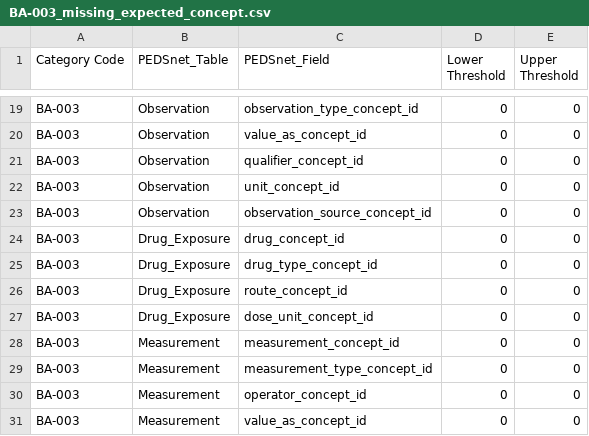
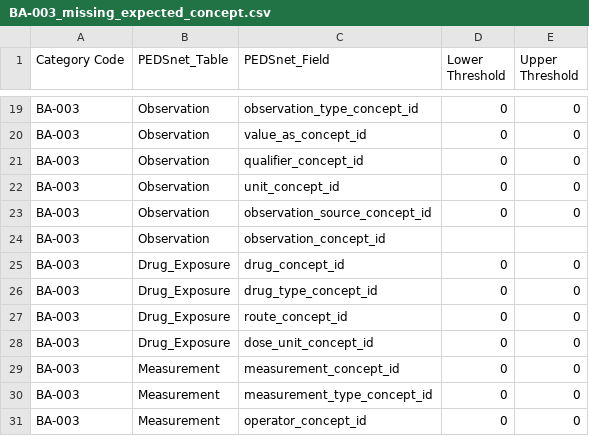
Before and after one commit to PEDSnet/Data-Quality-Analysis, a CSV file: DQA_Catalog/BA-003_missing_expected_concept.csv, drawn as a sheet; only a part is shown, gaps mark what is left out; the shorter side is filled out with more unchanged rows; the diff names each change by its address in the sheet, - before the commit and + after, or states it on an @@ line.

```diff
--- a/DQA_Catalog/BA-003_missing_expected_concept.csv
+++ b/DQA_Catalog/BA-003_missing_expected_concept.csv
+row 24: BA-003 | Observation | observation_concept_id
```
Also changed, not shown: 1 other file.
